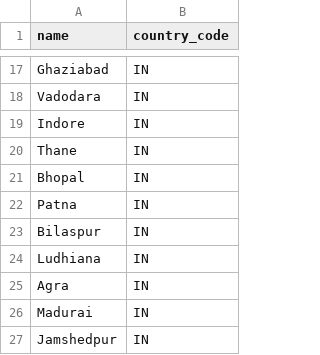
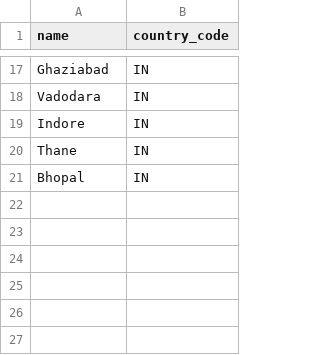
Before and after one commit to tambakoo/aqi, a CSV file: db/seeds/cities.csv, drawn as a sheet; only a part is shown, gaps mark what is left out; the diff names each change by its address in the sheet, - before the commit and + after, or states it on an @@ line.

Commit message:
chore: make cities 20

```diff
--- a/db/seeds/cities.csv
+++ b/db/seeds/cities.csv
-row 22: Patna | IN
-row 23: Bilaspur | IN
-row 24: Ludhiana | IN
-row 25: Agra | IN
-row 26: Madurai | IN
-row 27: Jamshedpur | IN
```
